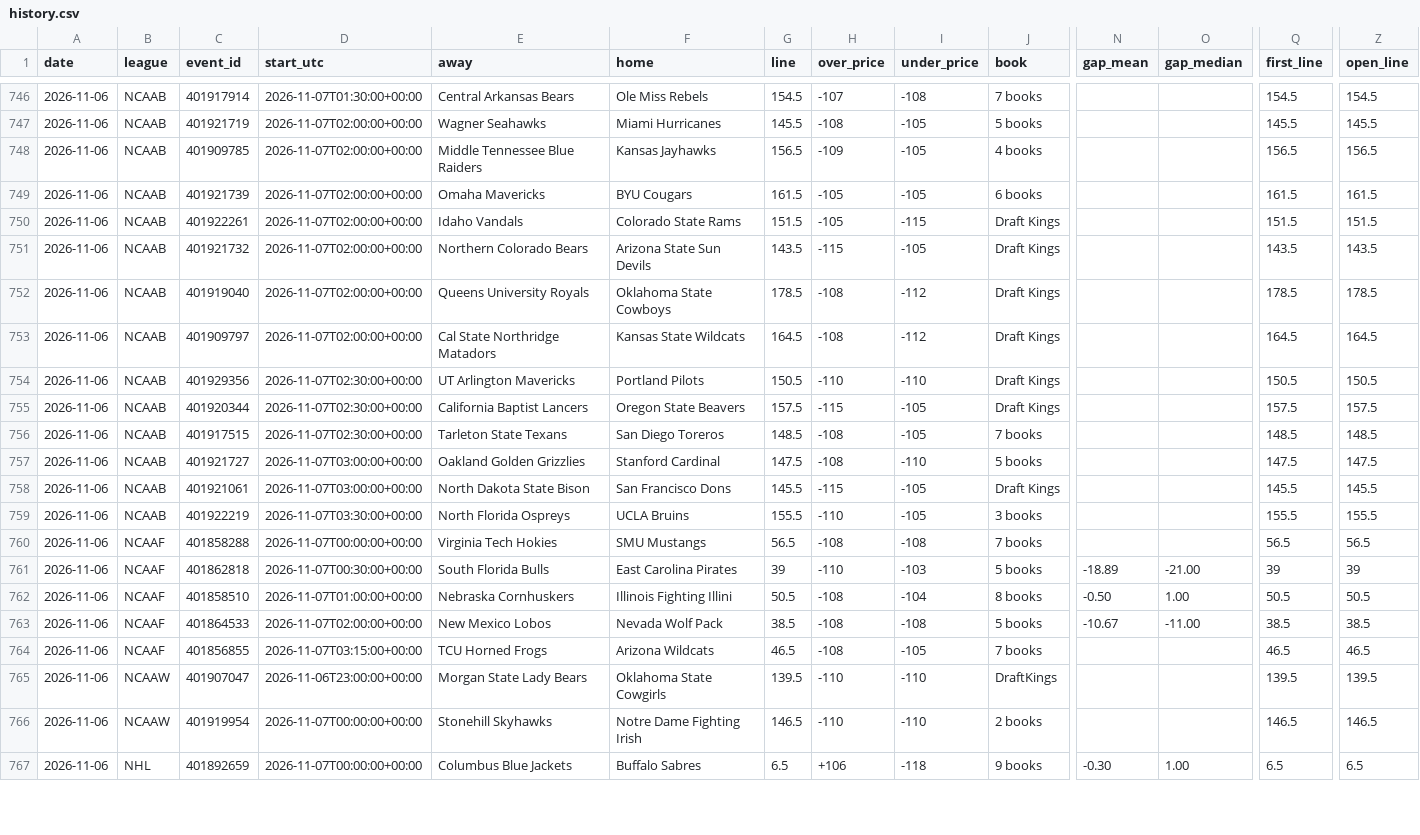
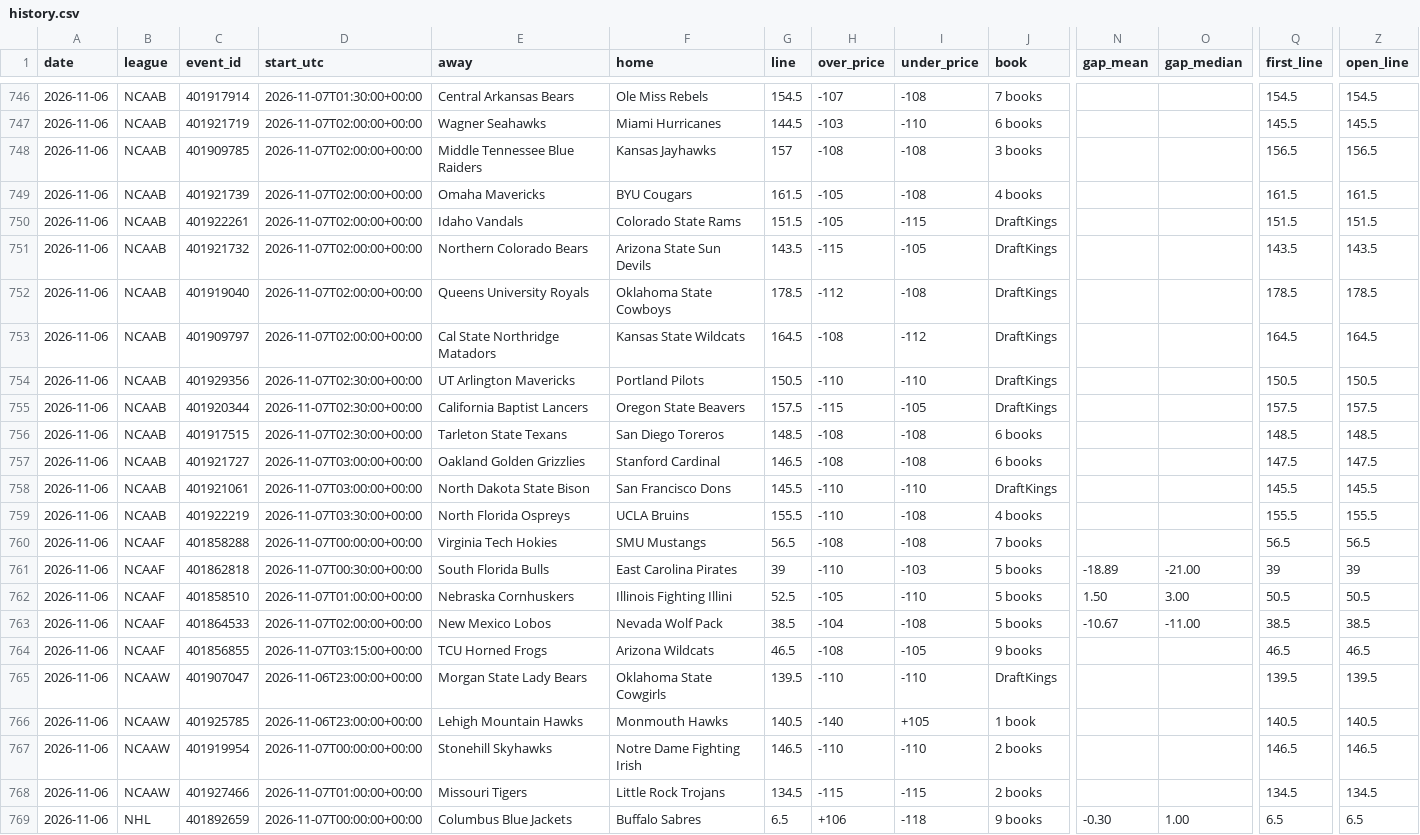
Before and after one commit to Silentprodigy-rnt/yugi-sb-bot-v2, a CSV file: docs/history.csv, drawn as a sheet; only a part is shown, gaps mark what is left out; rows hold the shown columns only; the diff covers the shown part only; the diff names each change by its address in the sheet, - before the commit and + after, or states it on an @@ line.

```diff
--- a/docs/history.csv
+++ b/docs/history.csv
-G747 (line): 145.5
+G747 (line): 144.5
-H747 (over_price): -108
+H747 (over_price): -103
-I747 (under_price): -105
+I747 (under_price): -110
-J747 (book): 5 books
+J747 (book): 6 books
-G748 (line): 156.5
+G748 (line): 157
-H748 (over_price): -109
+H748 (over_price): -108
-I748:I749 (under_price): -105
+I748:I749 (under_price): -108
-J748 (book): 4 books
+J748 (book): 3 books
-J749 (book): 6 books
+J749 (book): 4 books
-J750:J755 (book): Draft Kings
+J750:J755 (book): DraftKings
-H752 (over_price): -108
+H752 (over_price): -112
-I752 (under_price): -112
+I752 (under_price): -108
-I756 (under_price): -105
+I756 (under_price): -108
-J756 (book): 7 books
+J756 (book): 6 books
-G757 (line): 147.5
+G757 (line): 146.5
-I757 (under_price): -110
+I757 (under_price): -108
-J757 (book): 5 books
+J757 (book): 6 books
-H758 (over_price): -115
+H758 (over_price): -110
-I758 (under_price): -105
+I758 (under_price): -110
-J758 (book): Draft Kings
+J758 (book): DraftKings
-I759 (under_price): -105
+I759 (under_price): -108
-J759 (book): 3 books
+J759 (book): 4 books
-G762 (line): 50.5
+G762 (line): 52.5
-H762 (over_price): -108
+H762 (over_price): -105
-I762 (under_price): -104
+I762 (under_price): -110
-J762 (book): 8 books
+J762 (book): 5 books
-N762 (gap_mean): -0.50
+N762 (gap_mean): 1.50
-O762 (gap_median): 1.00
+O762 (gap_median): 3.00
-H763 (over_price): -108
+H763 (over_price): -104
-J764 (book): 7 books
+J764 (book): 9 books
+row 766: 2026-11-06 | NCAAW | 401925785 | 2026-11-06T23:00:00+00:00 | Lehigh Mountain Hawks | Monmouth Hawks | 140.5 | -140 | +105 | 1 book |  |  | 140.5 | 140.5
+row 768: 2026-11-06 | NCAAW | 401927466 | 2026-11-07T01:00:00+00:00 | Missouri Tigers | Little Rock Trojans | 134.5 | -115 | -115 | 2 books |  |  | 134.5 | 134.5
```
Also changed, not shown: 59 edited cells elsewhere in this file, 2 other files.
